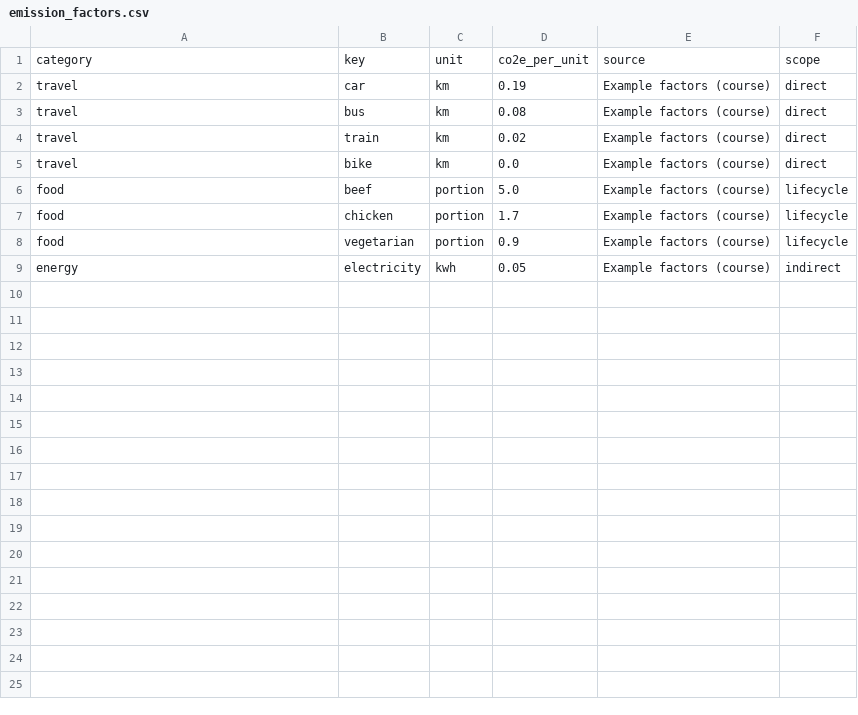
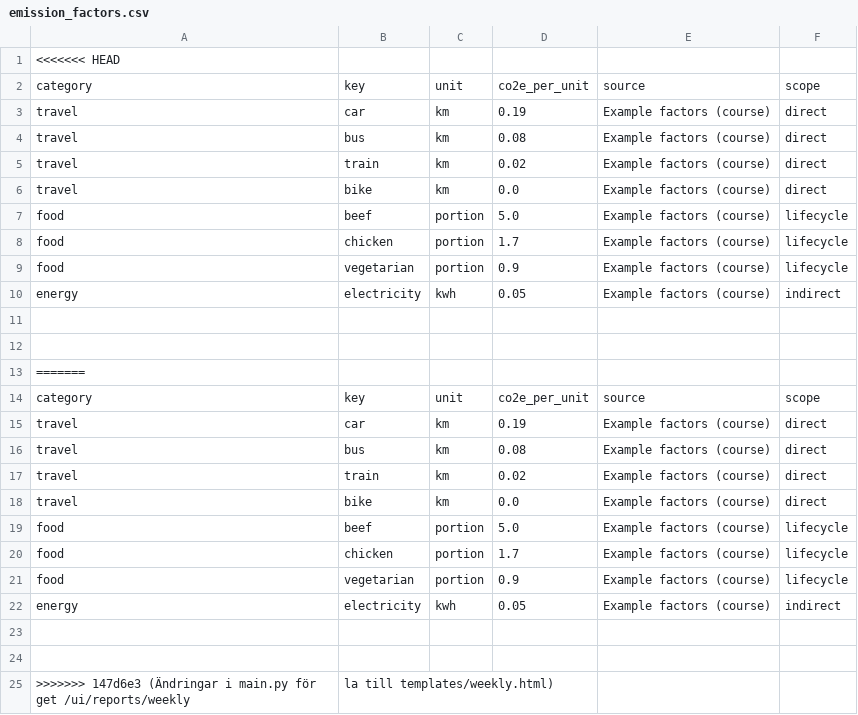
Before and after one commit to Coazz240/Projektmetodik_Projekt, a CSV file: data/emission_factors.csv, drawn as a sheet; the diff names each change by its address in the sheet, - before the commit and + after, or states it on an @@ line.

```diff
--- a/data/emission_factors.csv
+++ b/data/emission_factors.csv
+row 1: <<<<<<< HEAD
+row 11: (empty)
+row 12: (empty)
+row 13: =======
+row 14: category | key | unit | co2e_per_unit | source | scope
+row 15: travel | car | km | 0.19 | Example factors (course) | direct
+row 16: travel | bus | km | 0.08 | Example factors (course) | direct
+row 17: travel | train | km | 0.02 | Example factors (course) | direct
+row 18: travel | bike | km | 0.0 | Example factors (course) | direct
+row 19: food | beef | portion | 5.0 | Example factors (course) | lifecycle
+row 20: food | chicken | portion | 1.7 | Example factors (course) | lifecycle
+row 21: food | vegetarian | portion | 0.9 | Example factors (course) | lifecycle
+row 22: energy | electricity | kwh | 0.05 | Example factors (course) | indirect
+row 23: (empty)
+row 24: (empty)
+row 25: >>>>>>> 147d6e3 (Ändringar i main.py för get /ui/reports/weekly | la till templates/weekly.html)
```
Also changed, not shown: 29 other files.
